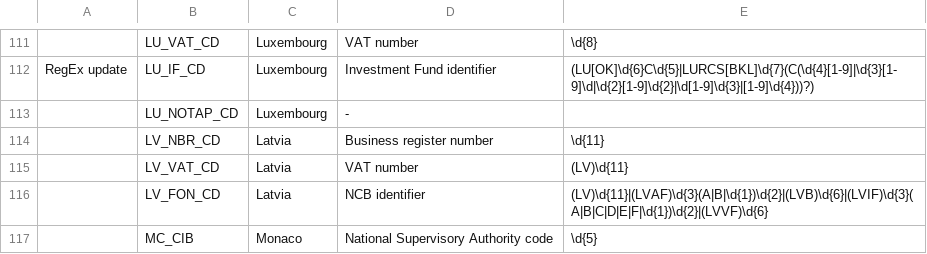
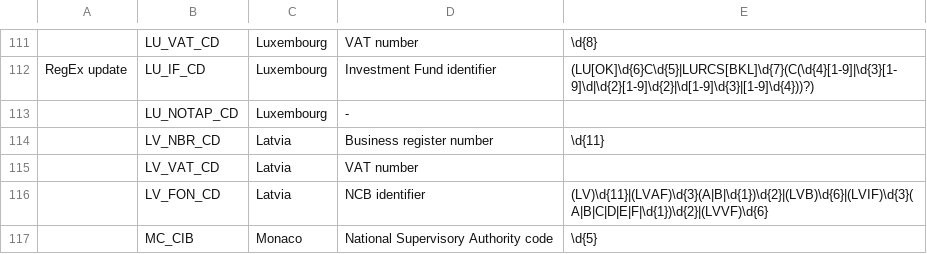
Before and after one commit to pernielsen1/containers, a CSV file: snippets/list.csv, drawn as a sheet; only a part is shown, gaps mark what is left out.

```diff
--- a/snippets/list.csv
+++ b/snippets/list.csv
@@ -118,3 +118,3 @@ RegEx update;LU_IF_CD;Luxembourg;Investment Fund identifier ;(LU[OK]\d{6}C\d{5}|
 ;LV_NBR_CD;Latvia;Business register number;\d{11}
-;LV_VAT_CD;Latvia;VAT number;(LV)\d{11}
+;LV_VAT_CD;Latvia;VAT number
 ;LV_FON_CD;Latvia;NCB identifier;(LV)\d{11}|(LVAF)\d{3}(A|B|\d{1})\d{2}|(LVB)\d{6}|(LVIF)\d{3}(A|B|C|D|E|F|\d{1})\d{2}|(LVVF)\d{6}
```
Also changed, not shown: 1 other file.
